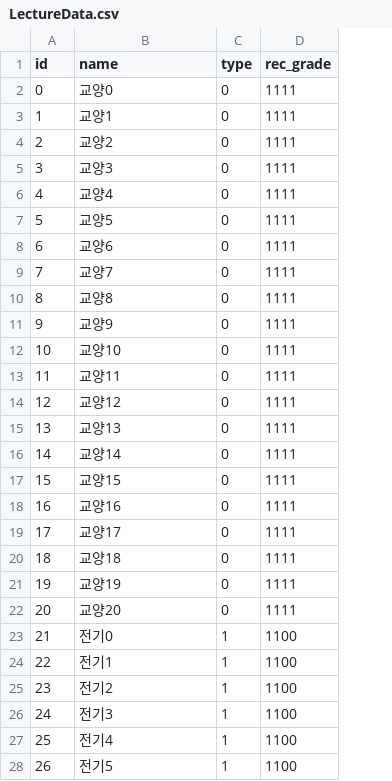
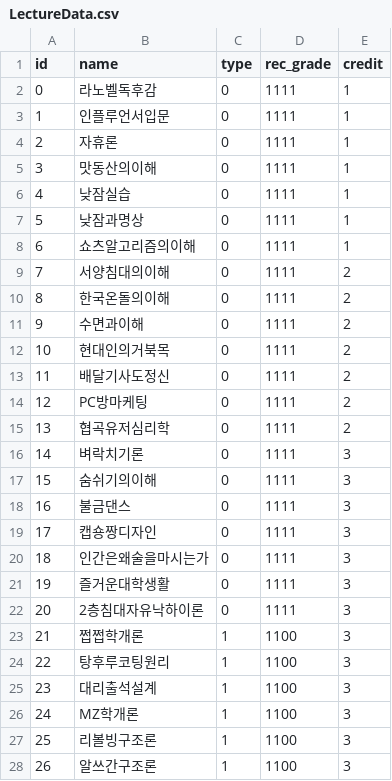
Before and after one commit to 2ndUNIJAM/NineToSix, a CSV file: Assets/Data/LectureData.csv, drawn as a sheet; only a part is shown; the diff covers the shown part only; the diff names each change by its address in the sheet, - before the commit and + after, or states it on an @@ line.

```diff
--- a/Assets/Data/LectureData.csv
+++ b/Assets/Data/LectureData.csv
+column E (credit), rows 2-28: 1 | 1 | 1 | 1 | 1 | 1 | 1 | 2 | 2 | 2 | 2 | 2 | 2 | 2 | 3 | 3 | 3 | 3 | 3 | 3 | 3 | 3 | 3 | 3 | 3 | 3 | 3
-B2 (name): 교양0
+B2 (name): 라노벨독후감
-B3 (name): 교양1
+B3 (name): 인플루언서입문
-B4 (name): 교양2
+B4 (name): 자휴론
-B5 (name): 교양3
+B5 (name): 맛동산의이해
-B6 (name): 교양4
+B6 (name): 낮잠실습
-B7 (name): 교양5
+B7 (name): 낮잠과명상
-B8 (name): 교양6
+B8 (name): 쇼츠알고리즘의이해
-B9 (name): 교양7
+B9 (name): 서양침대의이해
-B10 (name): 교양8
+B10 (name): 한국온돌의이해
-B11 (name): 교양9
+B11 (name): 수면과이해
-B12 (name): 교양10
+B12 (name): 현대인의거북목
-B13 (name): 교양11
+B13 (name): 배달기사도정신
-B14 (name): 교양12
+B14 (name): PC방마케팅
-B15 (name): 교양13
+B15 (name): 협곡유저심리학
-B16 (name): 교양14
+B16 (name): 벼락치기론
-B17 (name): 교양15
+B17 (name): 숨쉬기의이해
-B18 (name): 교양16
+B18 (name): 불금댄스
-B19 (name): 교양17
+B19 (name): 캡숑짱디자인
-B20 (name): 교양18
+B20 (name): 인간은왜술을마시는가
-B21 (name): 교양19
+B21 (name): 즐거운대학생활
-B22 (name): 교양20
+B22 (name): 2층침대자유낙하이론
-B23 (name): 전기0
+B23 (name): 쩝쩝학개론
-B24 (name): 전기1
+B24 (name): 탕후루코팅원리
-B25 (name): 전기2
+B25 (name): 대리출석설계
-B26 (name): 전기3
+B26 (name): MZ학개론
-B27 (name): 전기4
+B27 (name): 리볼빙구조론
-B28 (name): 전기5
+B28 (name): 알쓰간구조론
```
Also changed, not shown: 27 edited cells elsewhere in this file, 12 other files.
